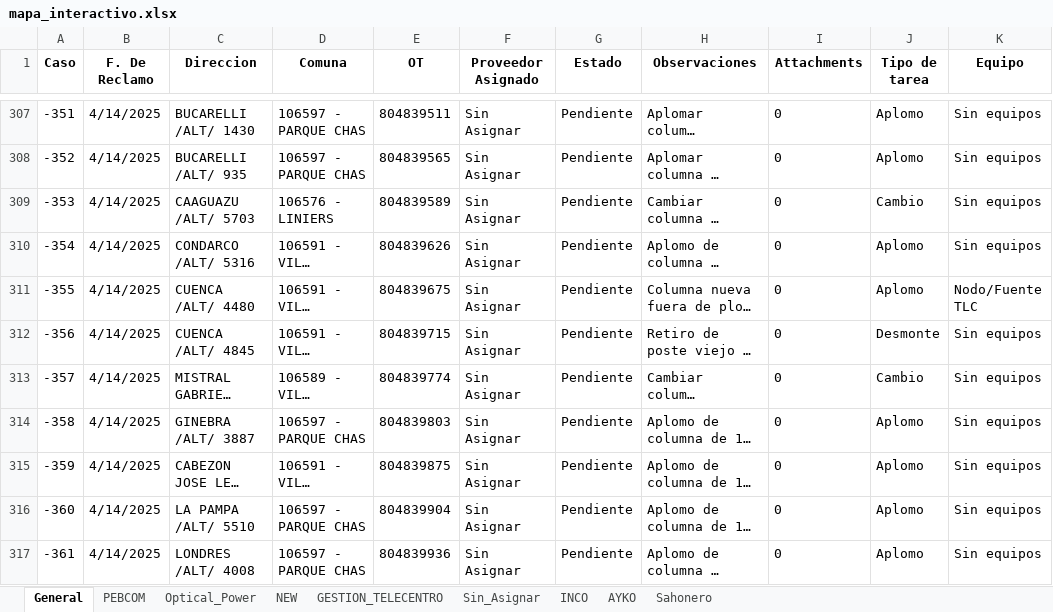
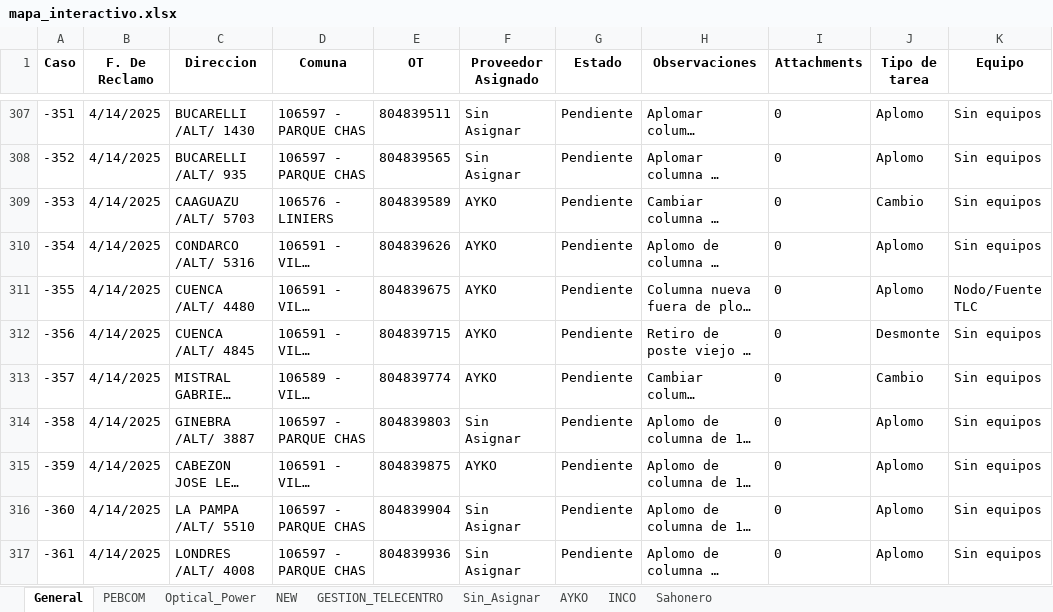
Before and after one commit to riv1matias/mi-repositorio, an Excel workbook: mapa_interactivo.xlsx, sheet General, drawn as a sheet; only a part is shown, gaps mark what is left out; long unchanged cells end in …; values as stored, in another font and other column widths than the file's, no borders; the diff covers the shown part only; the diff names each change by its address in the sheet, - before the commit and + after, or states it on an @@ line.

```diff
--- a/mapa_interactivo.xlsx (sheet General)
+++ b/mapa_interactivo.xlsx (sheet General)
@@ sheet tab order changed: General | PEBCOM | Optical_Power | NEW | GESTION_TELECENTRO | Sin_Asignar | AYKO | INCO | Sahonero @@
-F309:F313 (Proveedor Asignado): Sin Asignar
+F309:F313 (Proveedor Asignado): AYKO
-F315 (Proveedor Asignado): Sin Asignar
+F315 (Proveedor Asignado): AYKO
```
Also changed, not shown: 44 edited cells elsewhere in this sheet, sheet AYKO, sheet Sin_Asignar, 1 other file.
